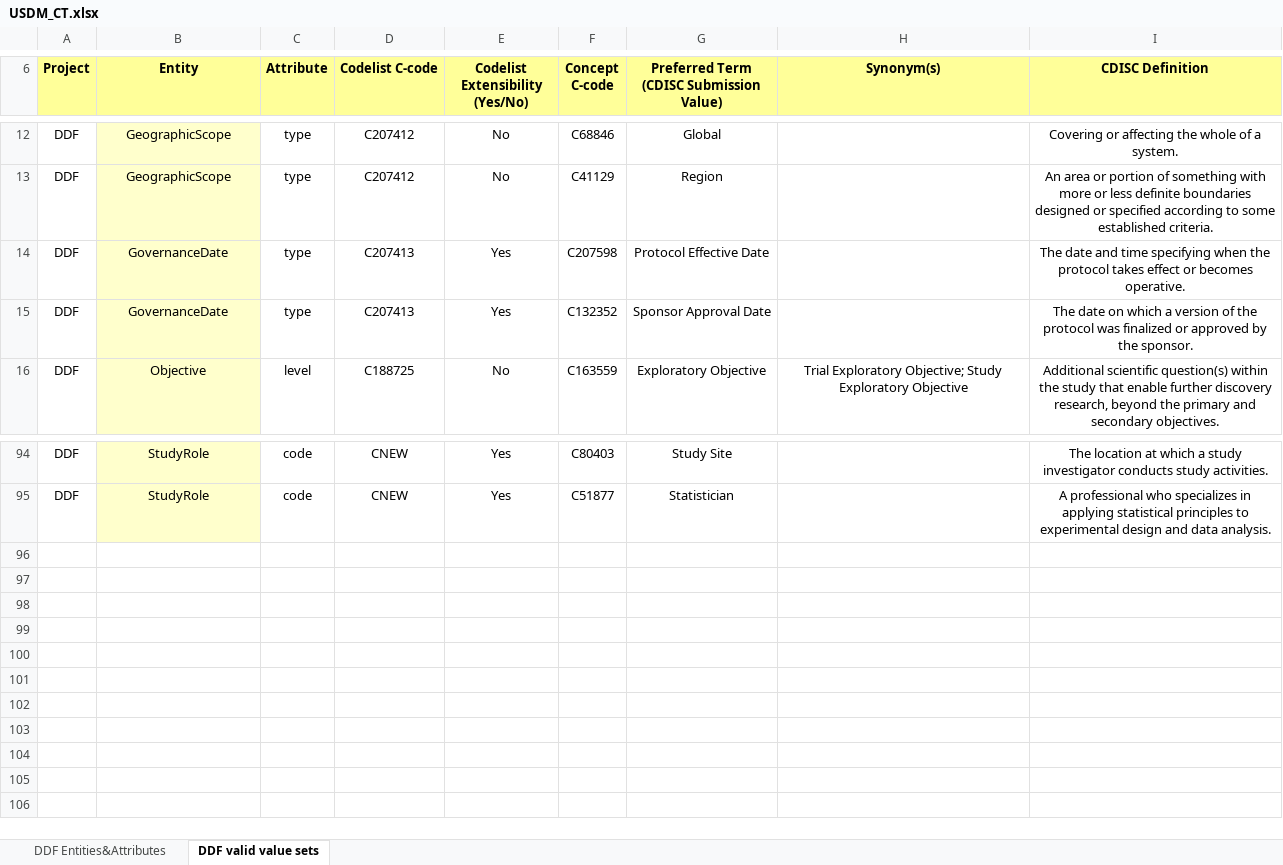
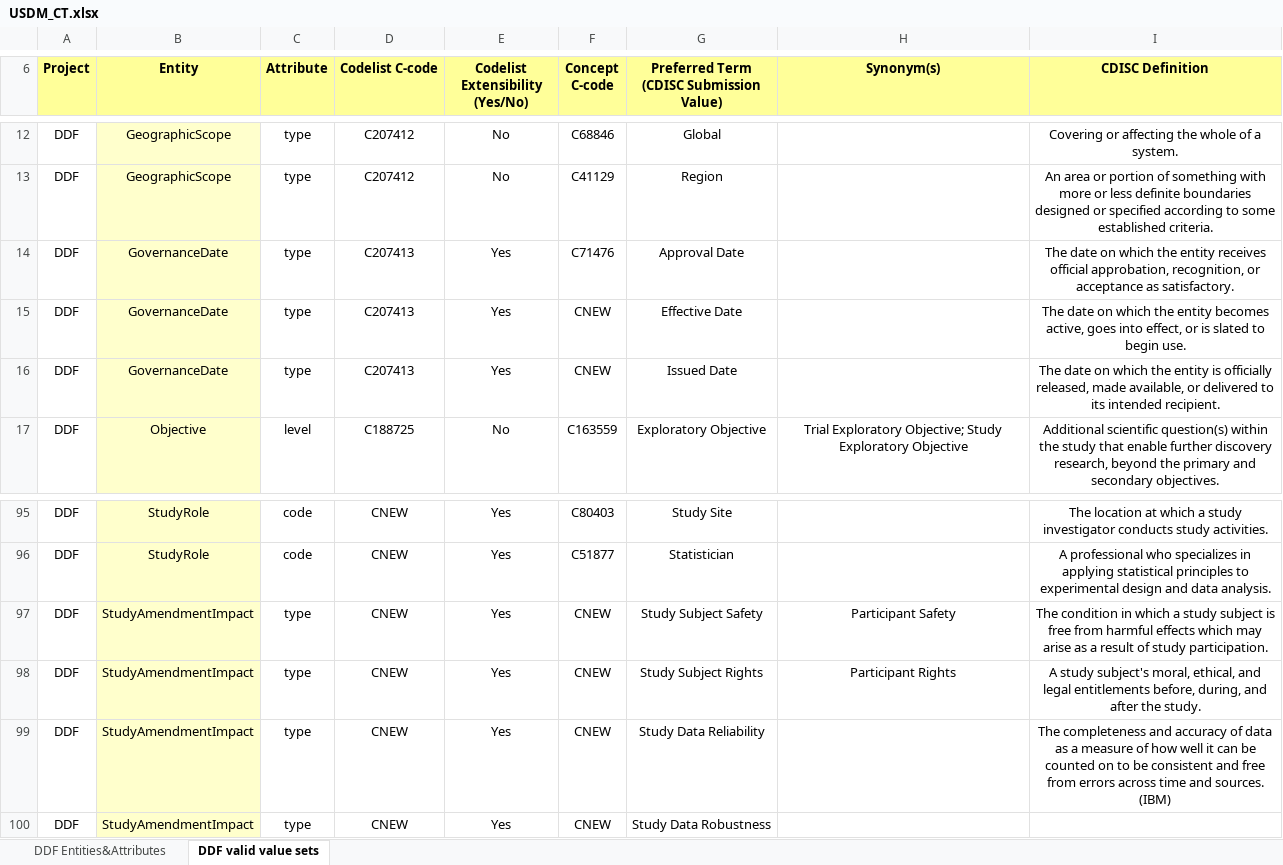
Before and after one commit to cdisc-org/DDF-RA, an Excel workbook: Deliverables/CT/USDM_CT.xlsx, sheet DDF valid value sets, drawn as a sheet; only a part is shown, gaps mark what is left out; values as stored, in another font and other column widths than the file's, no borders; conditional formats not drawn; addresses are those after the commit; the diff names each change by its address in the sheet, - before the commit and + after, or states it on an @@ line.

```diff
--- a/Deliverables/CT/USDM_CT.xlsx (sheet DDF valid value sets)
+++ b/Deliverables/CT/USDM_CT.xlsx (sheet DDF valid value sets)
+row 14: DDF | GovernanceDate | type | C207413 | Yes | C71476 | Approval Date |  | The date on which the entity receives official approbation, recognition, or acceptance as satisfactory.
-F15 (Concept C-code): C207598
+F15 (Concept C-code): CNEW
-G15: Protocol Effective Date
+G15: Effective Date
-I15 (CDISC Definition): The date and time specifying when the protocol takes effect or becomes operative.
+I15 (CDISC Definition): The date on which the entity becomes active, goes into effect, or is slated to begin use.
-F16 (Concept C-code): C132352
+F16 (Concept C-code): CNEW
-G16: Sponsor Approval Date
+G16: Issued Date
-I16 (CDISC Definition): …on which a version of the protocol was finalized or approved by the sponsor.
+I16 (CDISC Definition): …on which the entity is officially released, made available, or delivered to its intended recipient.
+row 97: DDF | StudyAmendmentImpact | type | CNEW | Yes | CNEW | Study Subject Safety | Participant Safety | The condition in which a study subject is free from harmful effects which may arise as a result of study participation.
+row 98: DDF | StudyAmendmentImpact | type | CNEW | Yes | CNEW | Study Subject Rights | Participant Rights | A study subject's moral, ethical, and legal entitlements before, during, and after the study.
+row 99: DDF | StudyAmendmentImpact | type | CNEW | Yes | CNEW | Study Data Reliability |  | The completeness and accuracy of data as a measure of how well it can be counted on to be consistent and free from errors across time and sources. (IBM)
+row 100: DDF | StudyAmendmentImpact | type | CNEW | Yes | CNEW | Study Data Robustness
```
Also changed, not shown: sheet DDF Entities&Attributes, charts or pictures, Deliverables/CT/USDM_CT_Changes.xlsx.
